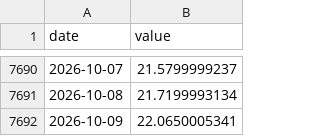
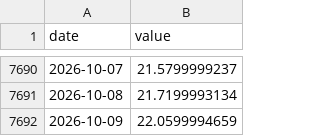
Before and after one commit to Kacaw/TAIEXtoVT, a CSV file: data/ewh.csv, drawn as a sheet; only a part is shown, gaps mark what is left out.

```diff
--- a/data/ewh.csv
+++ b/data/ewh.csv
@@ -7691,2 +7691,2 @@ date,value
 2026-10-08,21.7199993134
-2026-10-09,22.0650005341
+2026-10-09,22.0599994659
```
Also changed, not shown: data/ewj.csv, data/ews.csv, 3 other files.
